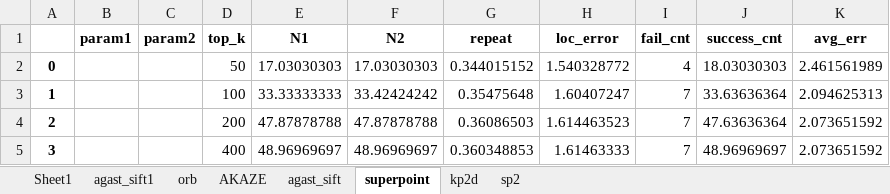
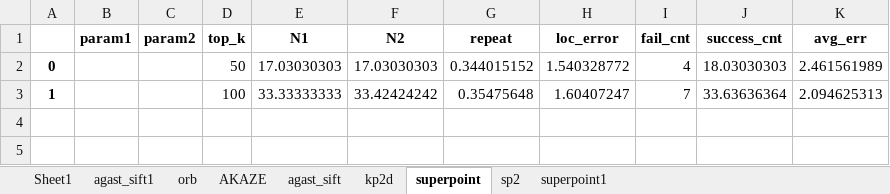
Before and after one commit to Jinjing98/detector-on-sys, an Excel workbook: results/eval.xlsx, sheet superpoint, drawn as a sheet; values as stored, in another font and other column widths than the file's, no borders; the diff names each change by its address in the sheet, - before the commit and + after, or states it on an @@ line.

```diff
--- a/results/eval.xlsx (sheet superpoint)
+++ b/results/eval.xlsx (sheet superpoint)
+sheet tab: superpoint1
@@ sheet tab order changed: Sheet1 | agast_sift1 | orb | AKAZE | agast_sift | kp2d | superpoint | sp2 | superpoint1 @@
-row 4: 2 |  |  | 200 | 47.87878788 | 47.87878788 | 0.36086503 | 1.614463523 | 7 | 47.63636364 | 2.073651592
-row 5: 3 |  |  | 400 | 48.96969697 | 48.96969697 | 0.360348853 | 1.61463333 | 7 | 48.96969697 | 2.073651592
```
Also changed, not shown: sheet sp2, sheet agast_sift, sheet AKAZE, sheet orb, 6 other files.
